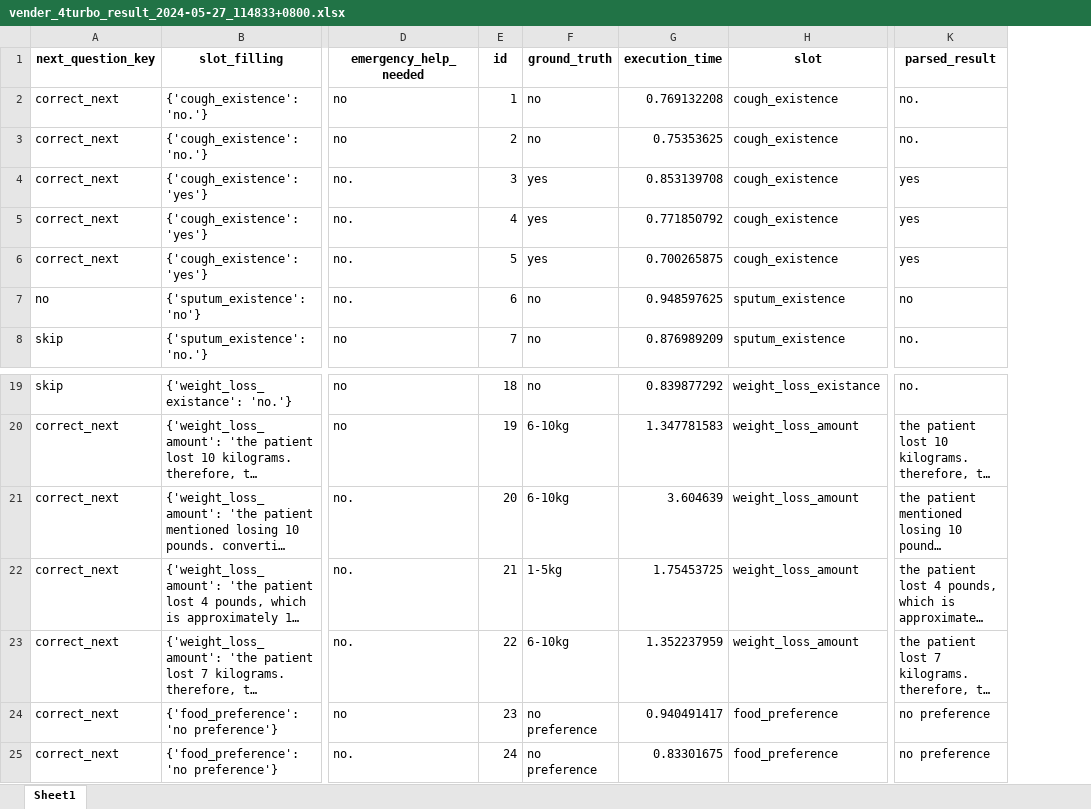
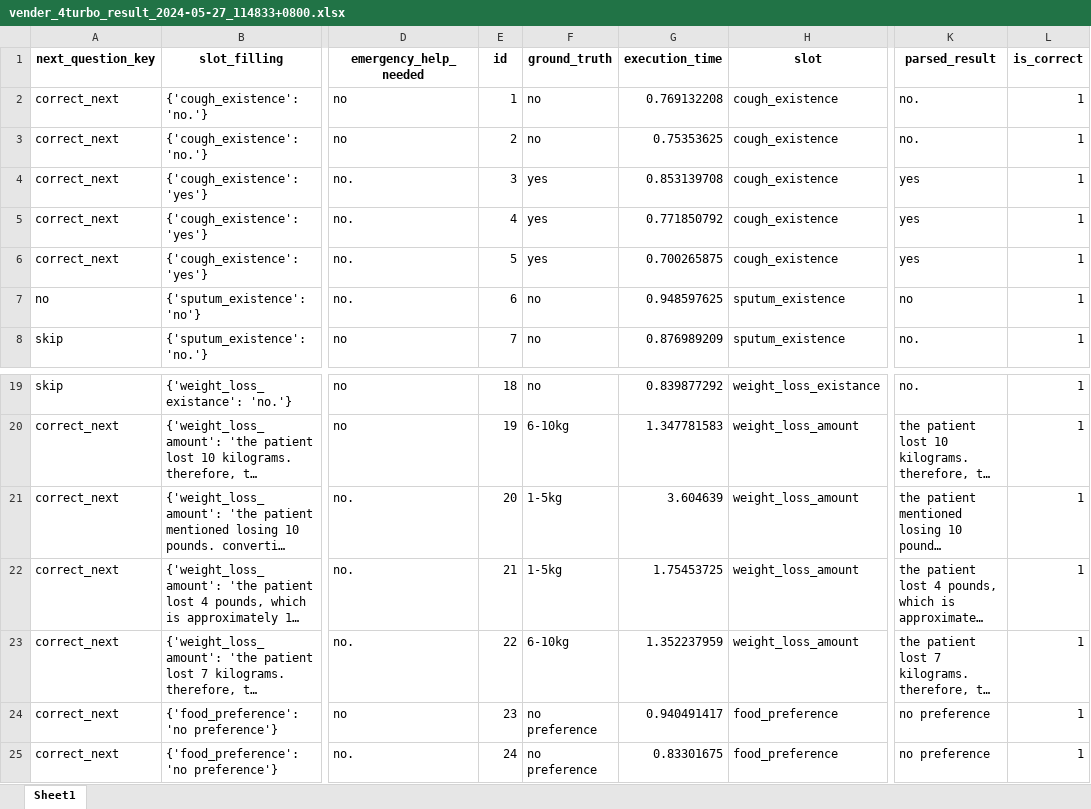
Before and after one commit to Dingdong-LIU/Grace_Model_Benchmark, an Excel workbook: test_results/vender_4turbo_result_2024-05-27_114833+0800.xlsx, sheet Sheet1, drawn as a sheet; only a part is shown, gaps mark what is left out; long unchanged cells end in …; values as stored, in another font and other column widths than the file's, no borders; the diff names each change by its address in the sheet, - before the commit and + after, or states it on an @@ line.

Commit message:
add: human accessed accuracy and correct a ground truth error

```diff
--- a/test_results/vender_4turbo_result_2024-05-27_114833+0800.xlsx (sheet Sheet1)
+++ b/test_results/vender_4turbo_result_2024-05-27_114833+0800.xlsx (sheet Sheet1)
+column L (is_correct), rows 2-8: all 1; rows 19-25: all 1
-F21 (ground_truth): 6-10kg
+F21 (ground_truth): 1-5kg
```
Also changed, not shown: test_results/vender_4o_result_2024-05-27_115114+0800.xlsx, test_results/vender_4o_result_2024-05-27_141410+0800.xlsx, 14 other files.
